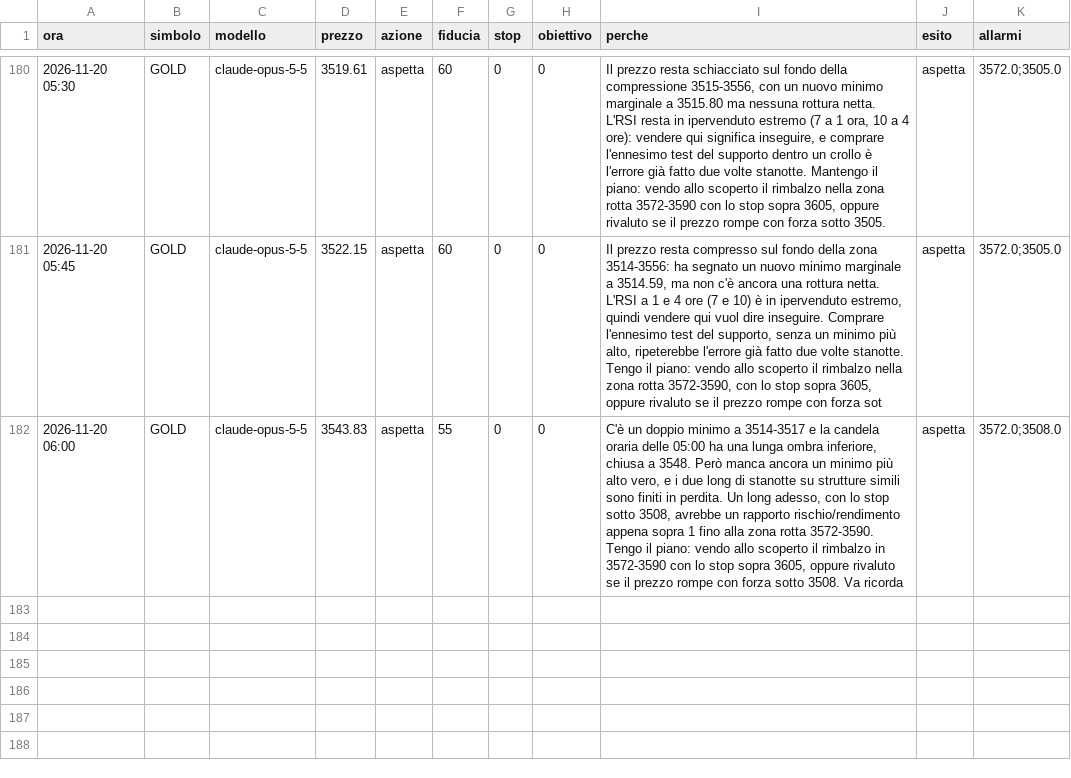
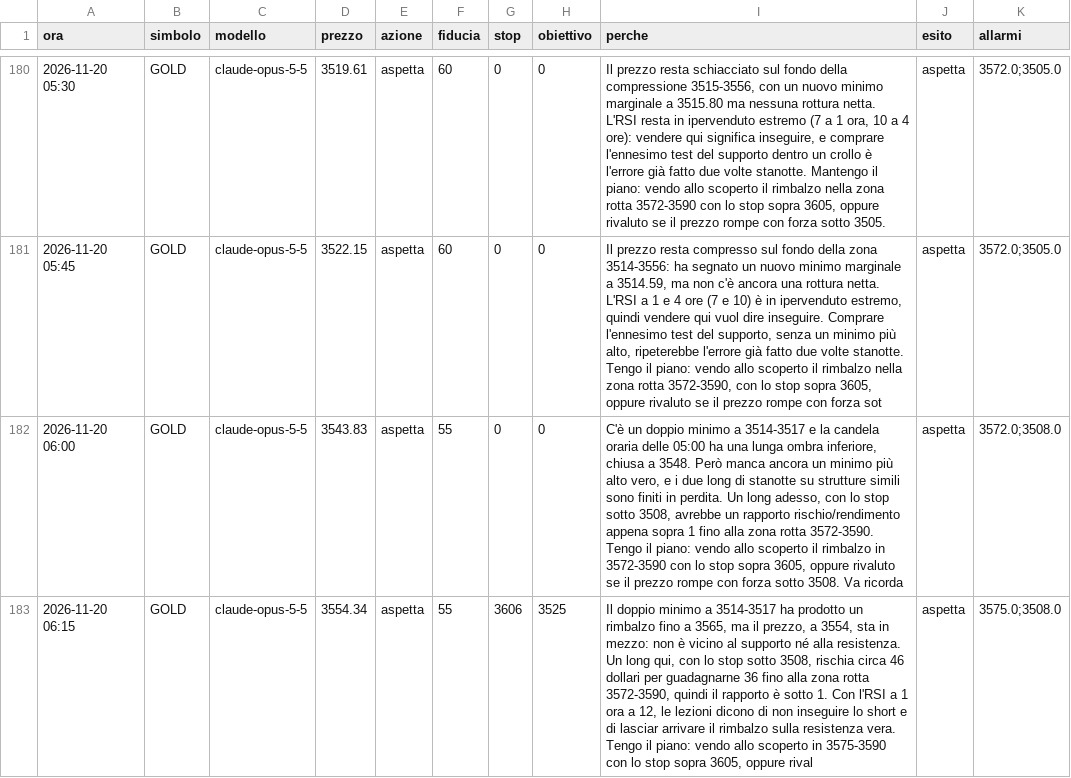
Before and after one commit to elfacvndo/timestral-bot, a CSV file: logs/oro_decisioni.csv, drawn as a sheet; only a part is shown, gaps mark what is left out; the diff names each change by its address in the sheet, - before the commit and + after, or states it on an @@ line.

```diff
--- a/logs/oro_decisioni.csv
+++ b/logs/oro_decisioni.csv
+row 183: 2026-11-20 06:15 | GOLD | claude-opus-5-5 | 3554.34 | aspetta | 55 | 3606 | 3525 | Il doppio minimo a 3514-3517 ha prodotto un rimbalzo fino a 3565, ma il prezzo, a 3554, sta in mezzo: non è vicino al supporto né alla resistenza. Un long qui, con lo stop sotto 3508, rischia circa 46 dollari per guadagnarne 36 fino alla zona rotta 3572-3590, quindi il rapporto è sotto 1. Con l'RSI a 1 ora a 12, le lezioni dicono di non inseguire lo short e di lasciar arrivare il rimbalzo sulla resistenza vera. Tengo il piano: vendo allo scoperto in 3575-3590 con lo stop sopra 3605, oppure rival | aspetta | 3575.0;3508.0
```
